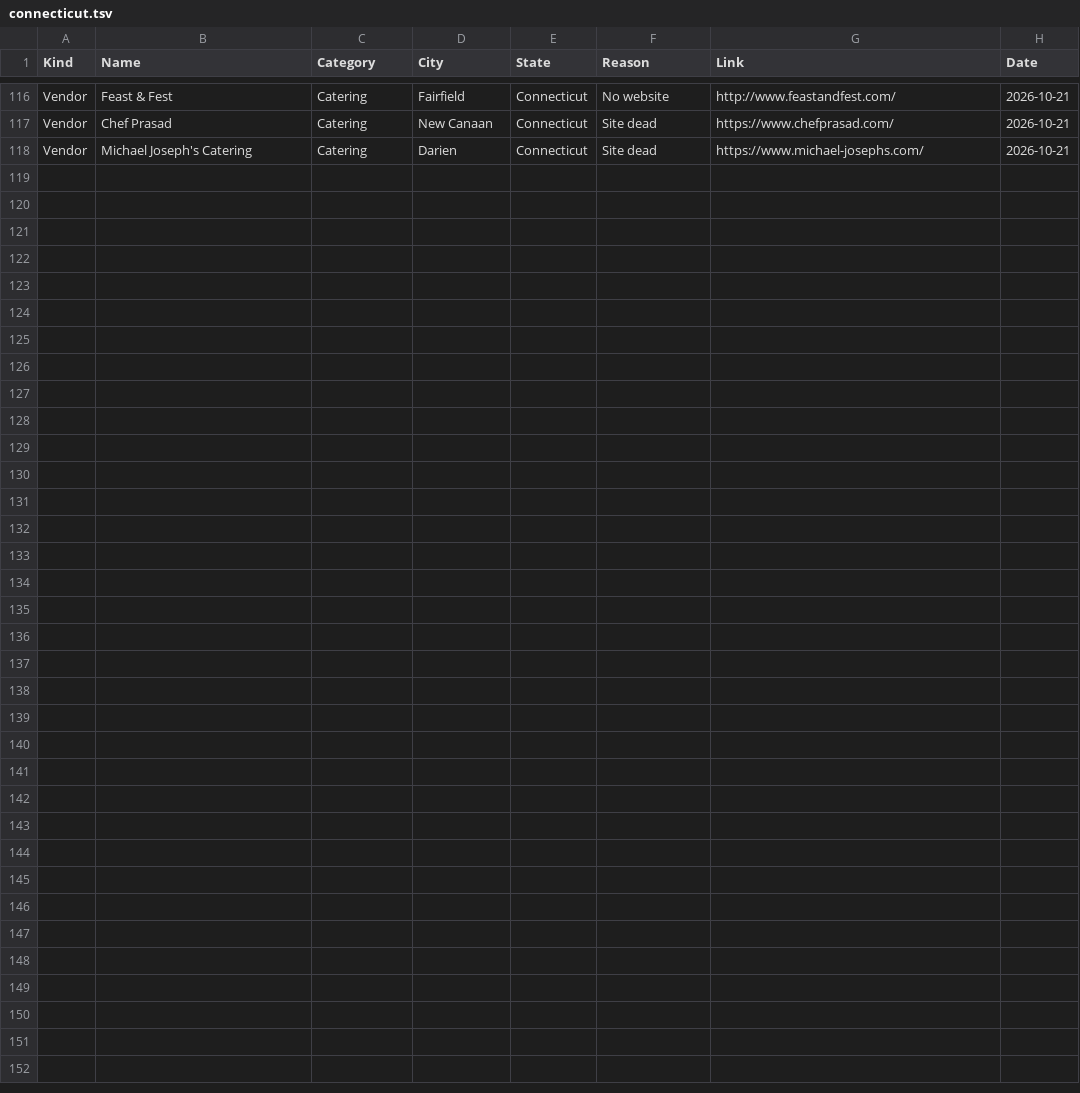
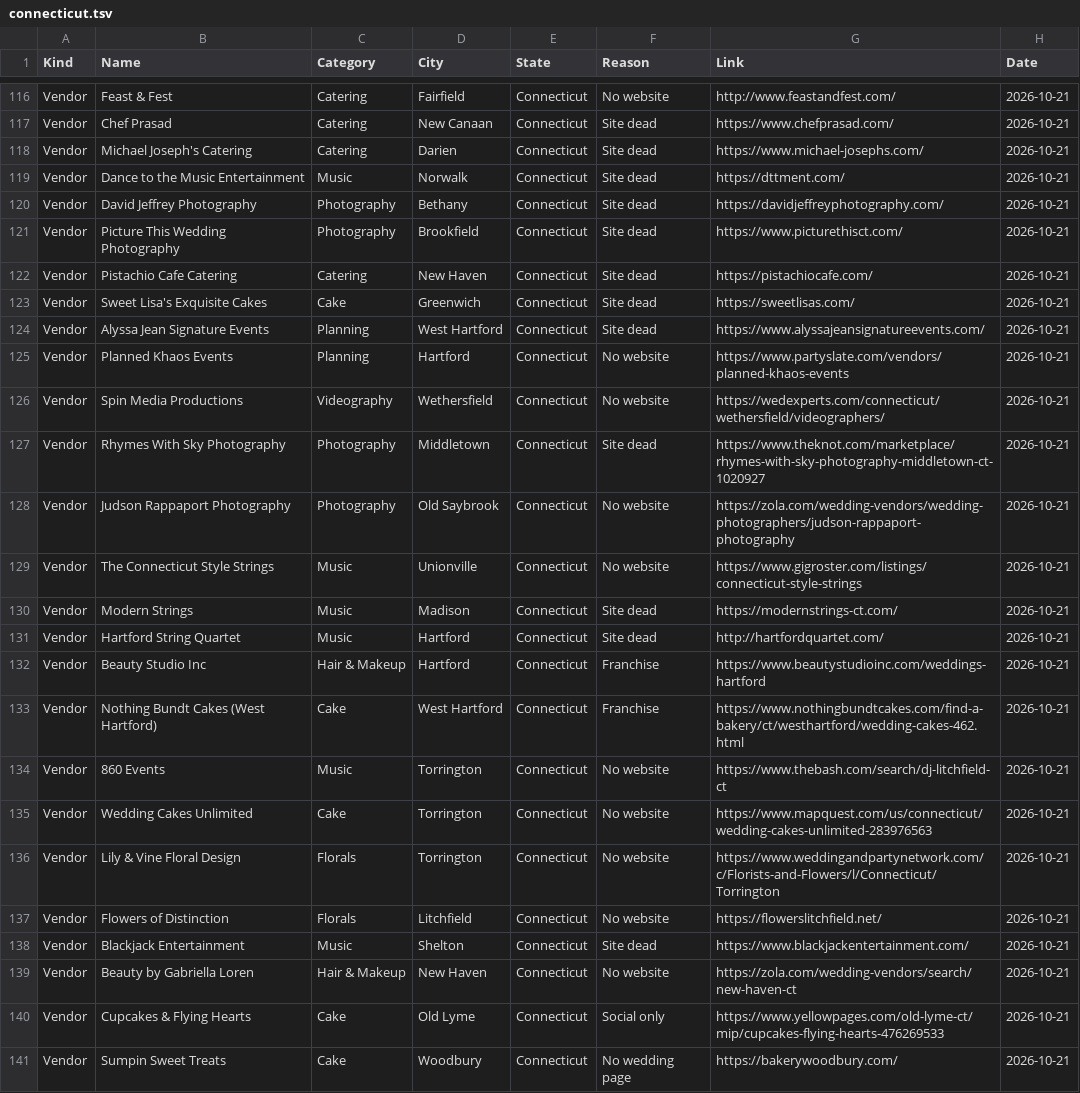
Before and after one commit to dukemackle/Wedding-Build, a TSV file: src/lib/batches/skipped/connecticut.tsv, drawn as a sheet; only a part is shown, gaps mark what is left out; the diff names each change by its address in the sheet, - before the commit and + after, or states it on an @@ line.

```diff
--- a/src/lib/batches/skipped/connecticut.tsv
+++ b/src/lib/batches/skipped/connecticut.tsv
+row 119: Vendor | Dance to the Music Entertainment | Music | Norwalk | Connecticut | Site dead | https://dttment.com/ | 2026-10-21
+row 120: Vendor | David Jeffrey Photography | Photography | Bethany | Connecticut | Site dead | https://davidjeffreyphotography.com/ | 2026-10-21
+row 121: Vendor | Picture This Wedding Photography | Photography | Brookfield | Connecticut | Site dead | https://www.picturethisct.com/ | 2026-10-21
+row 122: Vendor | Pistachio Cafe Catering | Catering | New Haven | Connecticut | Site dead | https://pistachiocafe.com/ | 2026-10-21
+row 123: Vendor | Sweet Lisa's Exquisite Cakes | Cake | Greenwich | Connecticut | Site dead | https://sweetlisas.com/ | 2026-10-21
+row 124: Vendor | Alyssa Jean Signature Events | Planning | West Hartford | Connecticut | Site dead | https://www.alyssajeansignatureevents.com/ | 2026-10-21
+row 125: Vendor | Planned Khaos Events | Planning | Hartford | Connecticut | No website | https://www.partyslate.com/vendors/planned-khaos-events | 2026-10-21
+row 126: Vendor | Spin Media Productions | Videography | Wethersfield | Connecticut | No website | https://wedexperts.com/connecticut/wethersfield/videographers/ | 2026-10-21
+row 127: Vendor | Rhymes With Sky Photography | Photography | Middletown | Connecticut | Site dead | https://www.theknot.com/marketplace/rhymes-with-sky-photography-middletown-ct-1020927 | 2026-10-21
+row 128: Vendor | Judson Rappaport Photography | Photography | Old Saybrook | Connecticut | No website | https://zola.com/wedding-vendors/wedding-photographers/judson-rappaport-photography | 2026-10-21
+row 129: Vendor | The Connecticut Style Strings | Music | Unionville | Connecticut | No website | https://www.gigroster.com/listings/connecticut-style-strings | 2026-10-21
+row 130: Vendor | Modern Strings | Music | Madison | Connecticut | Site dead | https://modernstrings-ct.com/ | 2026-10-21
+row 131: Vendor | Hartford String Quartet | Music | Hartford | Connecticut | Site dead | http://hartfordquartet.com/ | 2026-10-21
+row 132: Vendor | Beauty Studio Inc | Hair & Makeup | Hartford | Connecticut | Franchise | https://www.beautystudioinc.com/weddings-hartford | 2026-10-21
+row 133: Vendor | Nothing Bundt Cakes (West Hartford) | Cake | West Hartford | Connecticut | Franchise | https://www.nothingbundtcakes.com/find-a-bakery/ct/westhartford/wedding-cakes-462.html | 2026-10-21
+row 134: Vendor | 860 Events | Music | Torrington | Connecticut | No website | https://www.thebash.com/search/dj-litchfield-ct | 2026-10-21
+row 135: Vendor | Wedding Cakes Unlimited | Cake | Torrington | Connecticut | No website | https://www.mapquest.com/us/connecticut/wedding-cakes-unlimited-283976563 | 2026-10-21
+row 136: Vendor | Lily & Vine Floral Design | Florals | Torrington | Connecticut | No website | https://www.weddingandpartynetwork.com/c/Florists-and-Flowers/l/Connecticut/Torrington | 2026-10-21
+row 137: Vendor | Flowers of Distinction | Florals | Litchfield | Connecticut | No website | https://flowerslitchfield.net/ | 2026-10-21
+row 138: Vendor | Blackjack Entertainment | Music | Shelton | Connecticut | Site dead | https://www.blackjackentertainment.com/ | 2026-10-21
+row 139: Vendor | Beauty by Gabriella Loren | Hair & Makeup | New Haven | Connecticut | No website | https://zola.com/wedding-vendors/search/new-haven-ct | 2026-10-21
+row 140: Vendor | Cupcakes & Flying Hearts | Cake | Old Lyme | Connecticut | Social only | https://www.yellowpages.com/old-lyme-ct/mip/cupcakes-flying-hearts-476269533 | 2026-10-21
+row 141: Vendor | Sumpin Sweet Treats | Cake | Woodbury | Connecticut | No wedding page | https://bakerywoodbury.com/ | 2026-10-21
```
Also changed, not shown: 1 other file.
